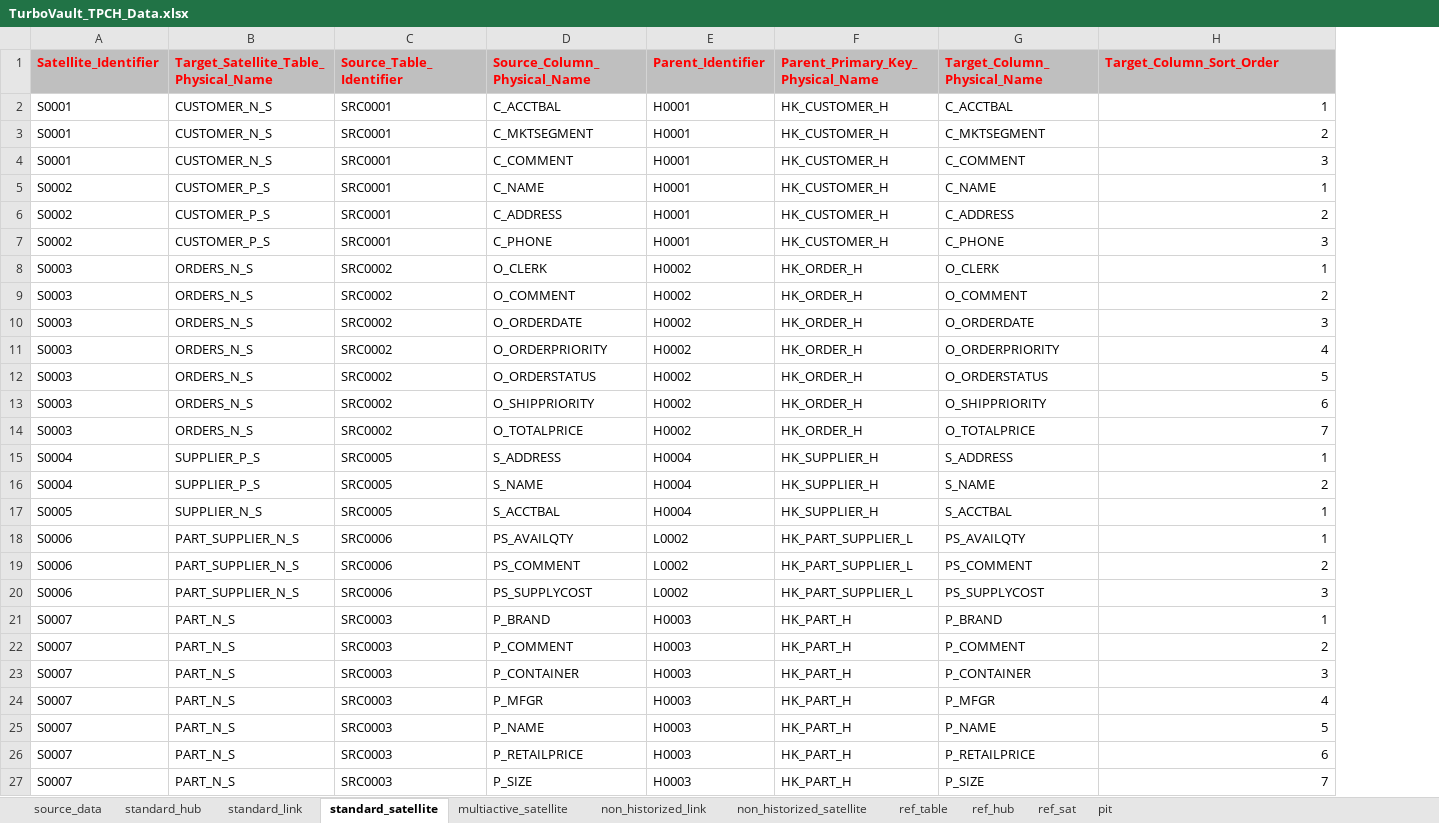
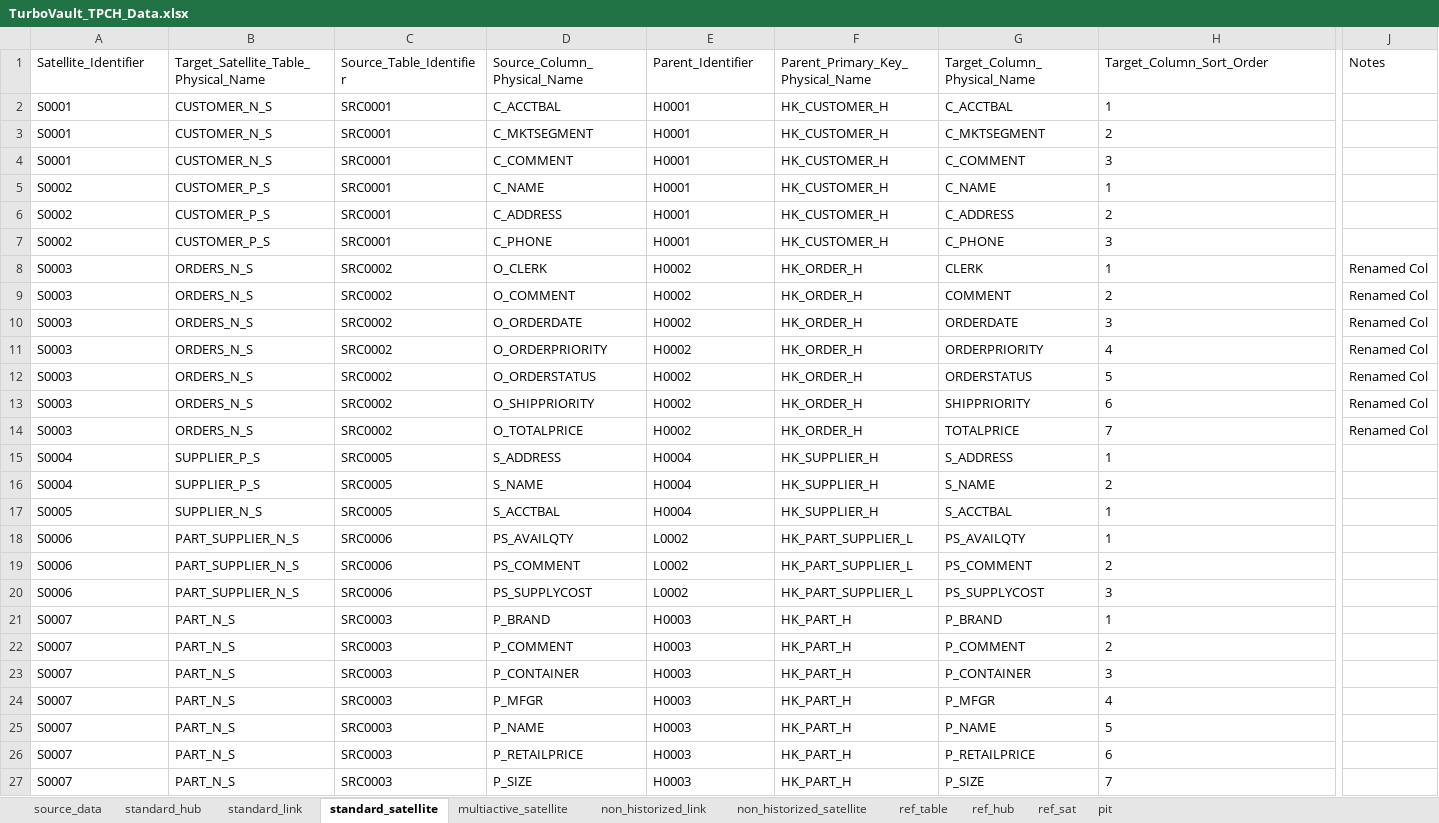
Before and after one commit to ScalefreeCOM/turbovault-engine, an Excel workbook: TurboVault_TPCH_Data.xlsx, sheet standard_satellite, drawn as a sheet; only a part is shown, gaps mark what is left out; values as stored, in another font and other column widths than the file's, no borders; charts and pictures not drawn; the diff covers the shown part only; the diff names each change by its address in the sheet, - before the commit and + after, or states it on an @@ line.

```diff
--- a/TurboVault_TPCH_Data.xlsx (sheet standard_satellite)
+++ b/TurboVault_TPCH_Data.xlsx (sheet standard_satellite)
+column J (Notes), rows 8-14: all Renamed Col
@@ A1:H1 fill: #BFBFBF → none, bold: on → off, text colour: #FF0000 → black @@
-H2:H27 alignment: right
+H2:H27 alignment: left
-G8 (Target_Column_Physical_Name): O_CLERK
+G8 (Target_Column_Physical_Name): CLERK
-G9 (Target_Column_Physical_Name): O_COMMENT
+G9 (Target_Column_Physical_Name): COMMENT
-G10 (Target_Column_Physical_Name): O_ORDERDATE
+G10 (Target_Column_Physical_Name): ORDERDATE
-G11 (Target_Column_Physical_Name): O_ORDERPRIORITY
+G11 (Target_Column_Physical_Name): ORDERPRIORITY
-G12 (Target_Column_Physical_Name): O_ORDERSTATUS
+G12 (Target_Column_Physical_Name): ORDERSTATUS
-G13 (Target_Column_Physical_Name): O_SHIPPRIORITY
+G13 (Target_Column_Physical_Name): SHIPPRIORITY
-G14 (Target_Column_Physical_Name): O_TOTALPRICE
+G14 (Target_Column_Physical_Name): TOTALPRICE
```
Also changed, not shown: cell formats elsewhere in this sheet, sheet standard_link, sheet standard_hub, sheet multiactive_satellite, sheet pit, sheet source_data, sheet ref_table, 3 more sheets, formulas that keep their value, charts or pictures, 3 other files.
